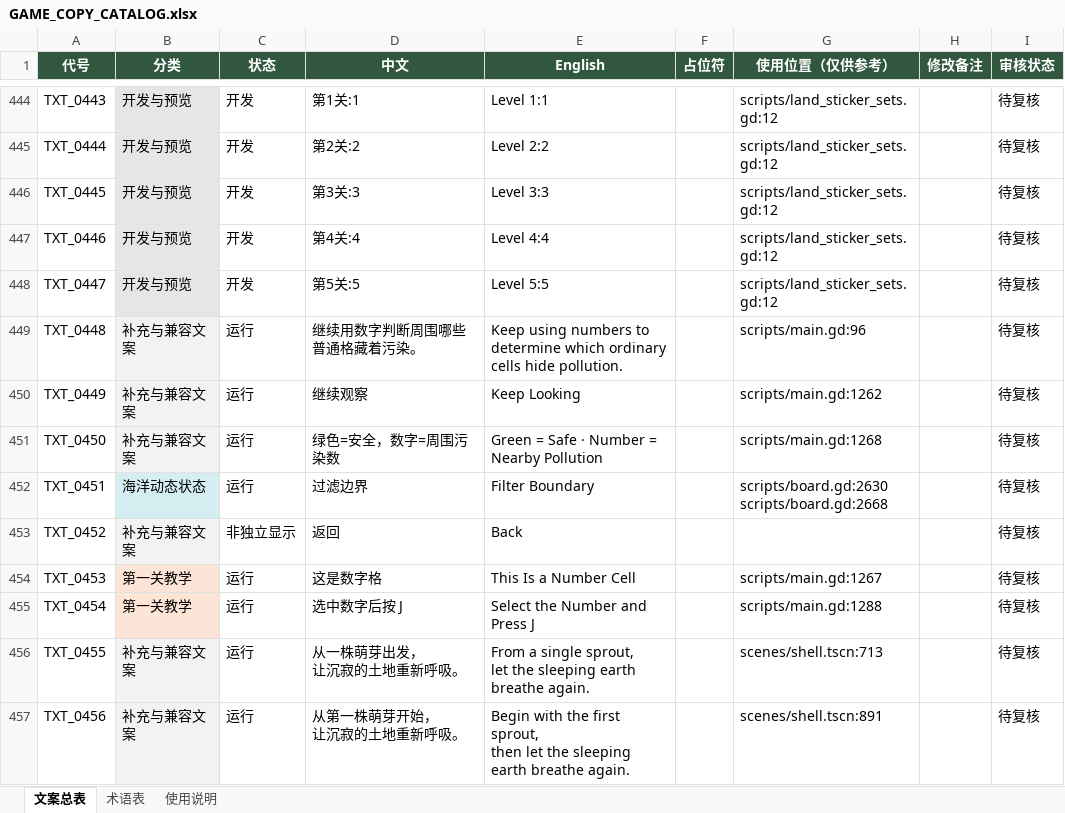
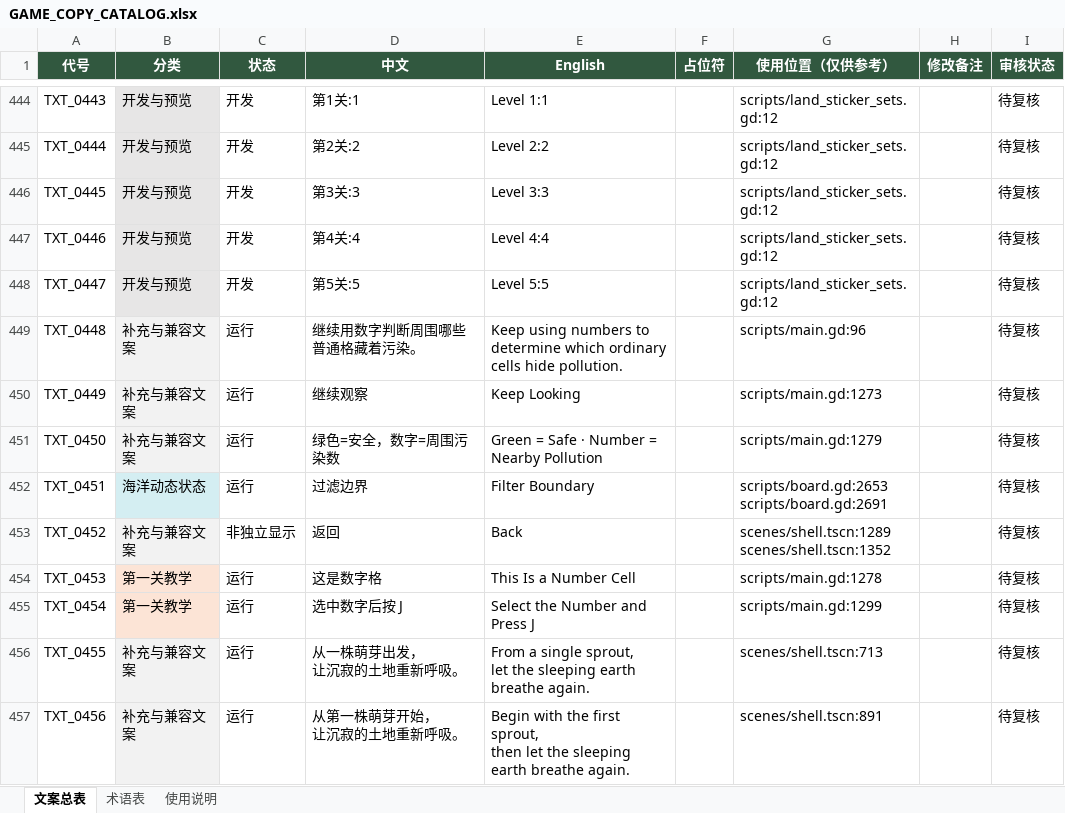
Before and after one commit to zjenny09/MineSweeper, an Excel workbook: docs/copy/GAME_COPY_CATALOG.xlsx, sheet 文案总表, drawn as a sheet; only a part is shown, gaps mark what is left out; values as stored, in another font and other column widths than the file's, no borders; conditional formats not drawn; ↵ is a line break in a cell; the diff covers the shown part only; the diff names each change by its address in the sheet, - before the commit and + after, or states it on an @@ line.

Commit message:
release: prepare v0.8.1 mechanics and copy update

```diff
--- a/docs/copy/GAME_COPY_CATALOG.xlsx (sheet 文案总表)
+++ b/docs/copy/GAME_COPY_CATALOG.xlsx (sheet 文案总表)
-G450 (使用位置（仅供参考）): scripts/main.gd:1262
+G450 (使用位置（仅供参考）): scripts/main.gd:1273
-G451 (使用位置（仅供参考）): scripts/main.gd:1268
+G451 (使用位置（仅供参考）): scripts/main.gd:1279
-G452 (使用位置（仅供参考）): scripts/board.gd:2630 ↵ scripts/board.gd:2668
+G452 (使用位置（仅供参考）): scripts/board.gd:2653 ↵ scripts/board.gd:2691
-G453 (使用位置（仅供参考）): (empty)
+G453 (使用位置（仅供参考）): scenes/shell.tscn:1289 ↵ scenes/shell.tscn:1352
-G454 (使用位置（仅供参考）): scripts/main.gd:1267
+G454 (使用位置（仅供参考）): scripts/main.gd:1278
-G455 (使用位置（仅供参考）): scripts/main.gd:1288
+G455 (使用位置（仅供参考）): scripts/main.gd:1299
```
Also changed, not shown: 15 added rows and 315 edited cells elsewhere in this sheet, 18 other files.
